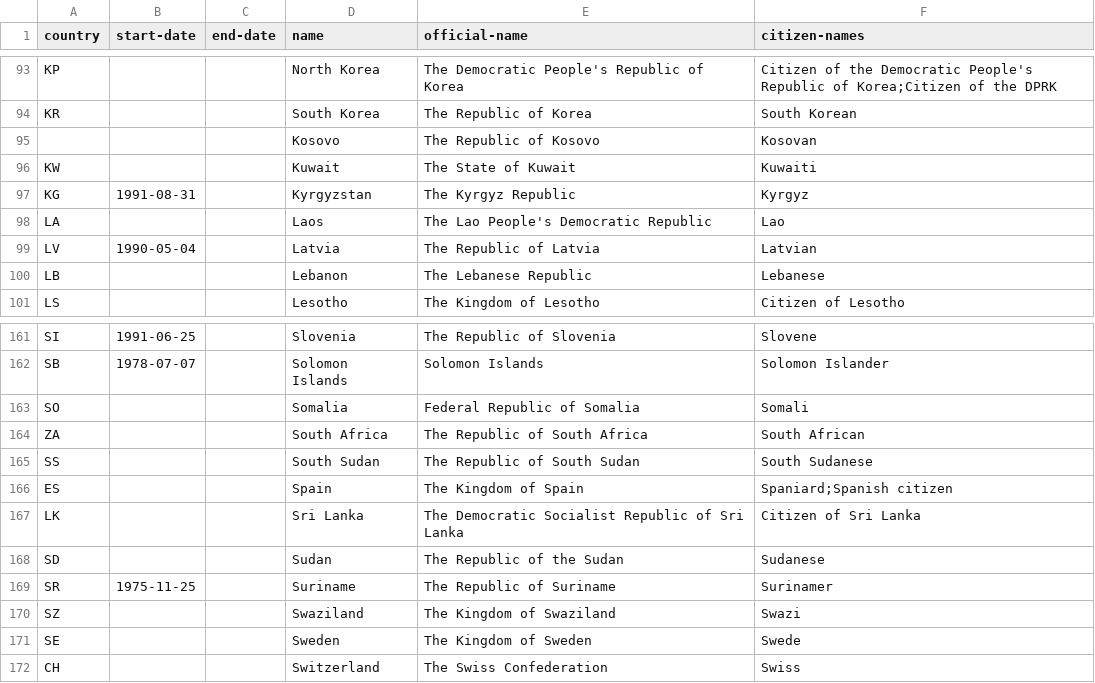
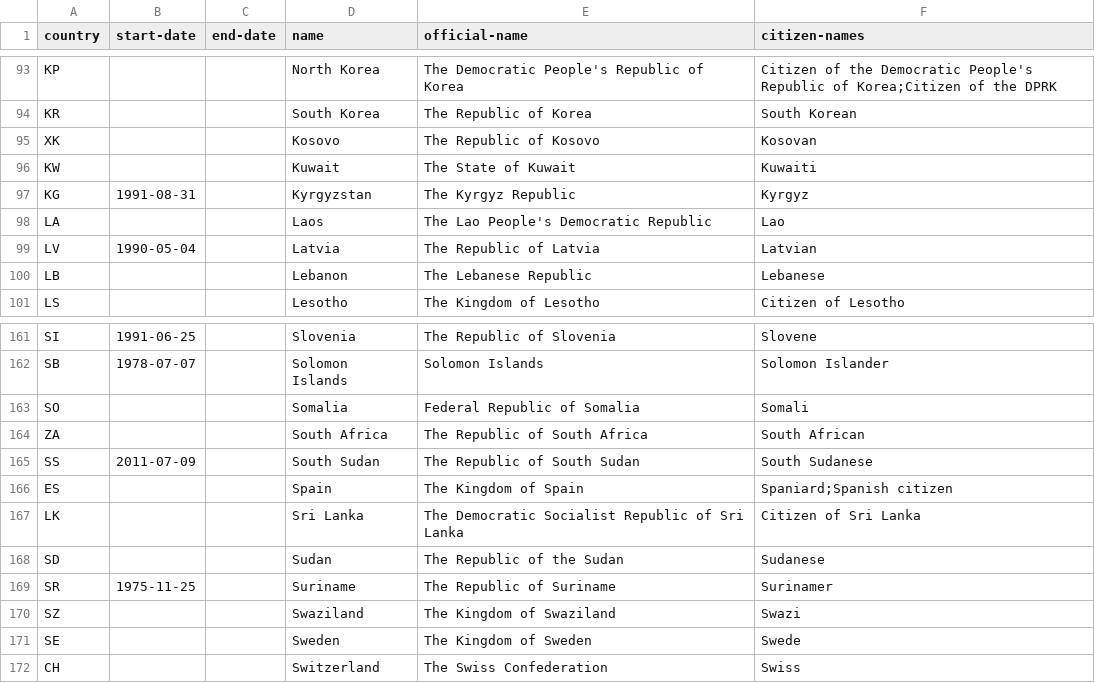
Before and after one commit to openregister/country-data, a TSV file: data/country/countries.tsv, drawn as a sheet; only a part is shown, gaps mark what is left out.

Commit message:
Kosovo code, South Sudan start-date

```diff
--- a/data/country/countries.tsv
+++ b/data/country/countries.tsv
@@ -94,3 +94,3 @@ KP			North Korea	The Democratic People's Republic of Korea	Citizen of the Democr
 KR			South Korea	The Republic of Korea	South Korean
-			Kosovo	The Republic of Kosovo	Kosovan
+XK			Kosovo	The Republic of Kosovo	Kosovan
 KW			Kuwait	The State of Kuwait	Kuwaiti
@@ -164,3 +164,3 @@ SO			Somalia	Federal Republic of Somalia	Somali
 ZA			South Africa	The Republic of South Africa	South African
-SS			South Sudan	The Republic of South Sudan	South Sudanese
+SS	2011-07-09		South Sudan	The Republic of South Sudan	South Sudanese
 ES			Spain	The Kingdom of Spain	Spaniard;Spanish citizen
```
